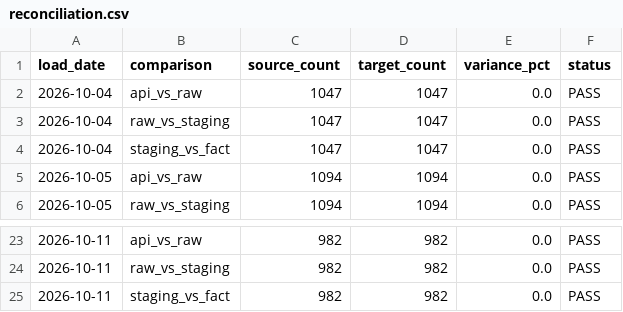
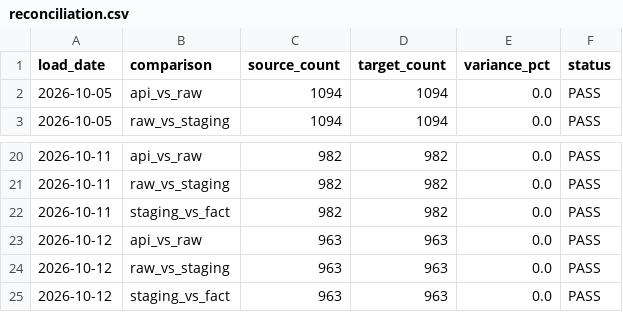
Before and after one commit to nmashiat/911-Pipeline, a CSV file: outputs/reconciliation.csv, drawn as a sheet; only a part is shown, gaps mark what is left out.

```diff
--- a/outputs/reconciliation.csv
+++ b/outputs/reconciliation.csv
@@ -1,5 +1,2 @@
 load_date,comparison,source_count,target_count,variance_pct,status
-2026-10-04,api_vs_raw,1047,1047,0.0,PASS
-2026-10-04,raw_vs_staging,1047,1047,0.0,PASS
-2026-10-04,staging_vs_fact,1047,1047,0.0,PASS
 2026-10-05,api_vs_raw,1094,1094,0.0,PASS
@@ -25 +22,4 @@ load_date,comparison,source_count,target_count,variance_pct,status
 2026-10-11,staging_vs_fact,982,982,0.0,PASS
+2026-10-12,api_vs_raw,963,963,0.0,PASS
+2026-10-12,raw_vs_staging,963,963,0.0,PASS
+2026-10-12,staging_vs_fact,963,963,0.0,PASS
```
Also changed, not shown: outputs/daily_summary.csv, outputs/dq_results.csv.
